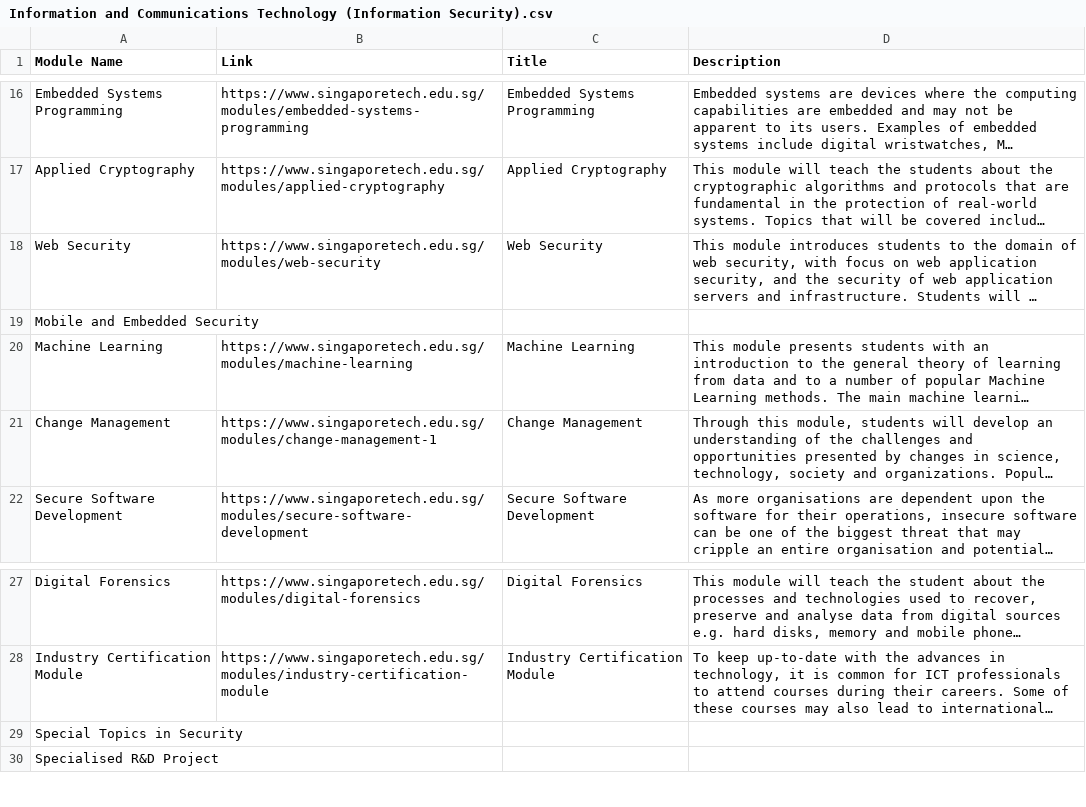
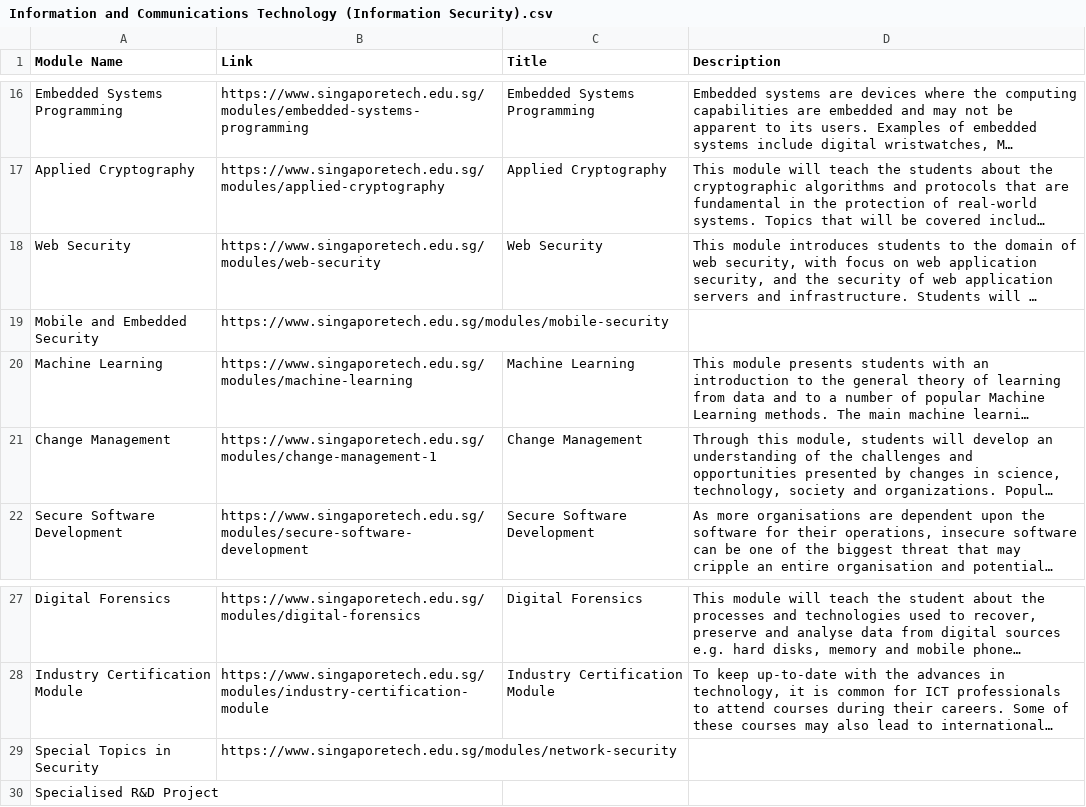
Before and after one commit to kxnjo/inf1002-job-analytics, a CSV file: sit_crawler/data/Information and Communications Technology (Information Security).csv, drawn as a sheet; only a part is shown, gaps mark what is left out; long unchanged cells end in …; the diff names each change by its address in the sheet, - before the commit and + after, or states it on an @@ line.

```diff
--- a/sit_crawler/data/Information and Communications Technology (Information Security).csv
+++ b/sit_crawler/data/Information and Communications Technology (Information Security).csv
-B19 (Link): (empty)
+B19 (Link): https://www.singaporetech.edu.sg/modules/mobile-security
-B29 (Link): (empty)
+B29 (Link): https://www.singaporetech.edu.sg/modules/network-security
```
Also changed, not shown: 1 other file.
